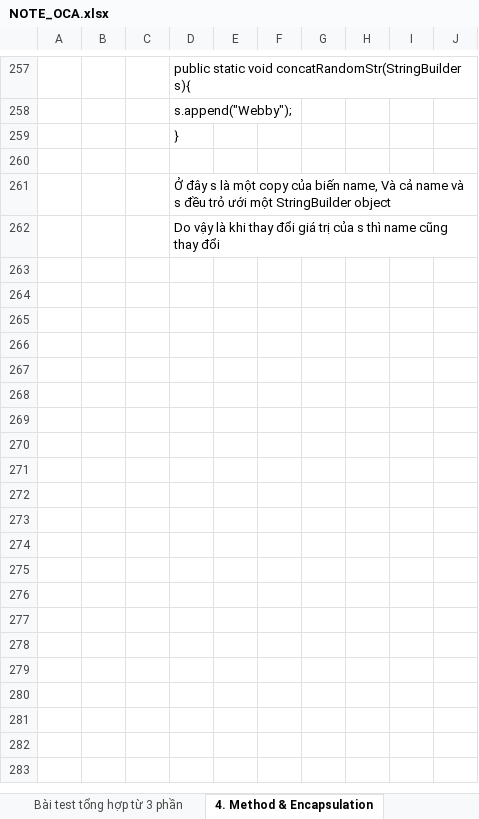
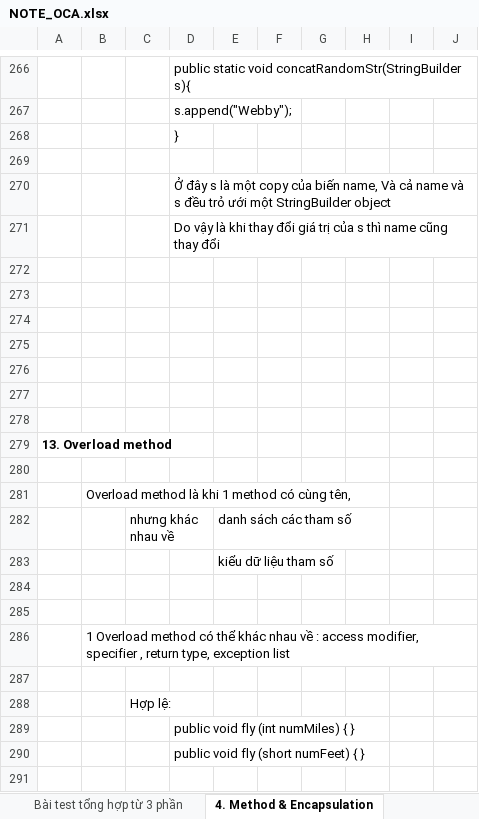
Before and after one commit to hunglp9397/java_oca, an Excel workbook: NOTE_OCA.xlsx, sheet 4. Method & Encapsulation, drawn as a sheet; only a part is shown, gaps mark what is left out; values as stored, in another font and other column widths than the file's, no borders; charts and pictures not drawn; the diff covers the shown part only; the diff names each change by its address in the sheet, - before the commit and + after, or states it on an @@ line.

```diff
--- a/NOTE_OCA.xlsx (sheet 4. Method & Encapsulation)
+++ b/NOTE_OCA.xlsx (sheet 4. Method & Encapsulation)
+row 272: (empty)
+row 273: (empty)
+row 274: (empty)
+row 275: (empty)
+row 276: (empty)
+row 277: (empty)
+row 278: (empty)
+row 279: 13. Overload method
+row 280: (empty)
+row 281:  | Overload method là khi 1 method có cùng tên,
+row 282:  |  | nhưng khác nhau về |  | danh sách các tham số
+row 283:  |  |  |  | kiểu dữ liệu tham số
+row 284: (empty)
+row 285: (empty)
+row 286:  | 1 Overload method có thể khác nhau về : access modifier, specifier , return type, exception list
+row 287: (empty)
+row 288:  |  | Hợp lệ:
+row 289:  |  |  | public void fly (int numMiles) { }
+row 290:  |  |  | public void fly (short numFeet) { }
+row 291: (empty)
```
Also changed, not shown: 167 added rows and 3 edited cells elsewhere in this sheet, charts or pictures, 2 other files.
